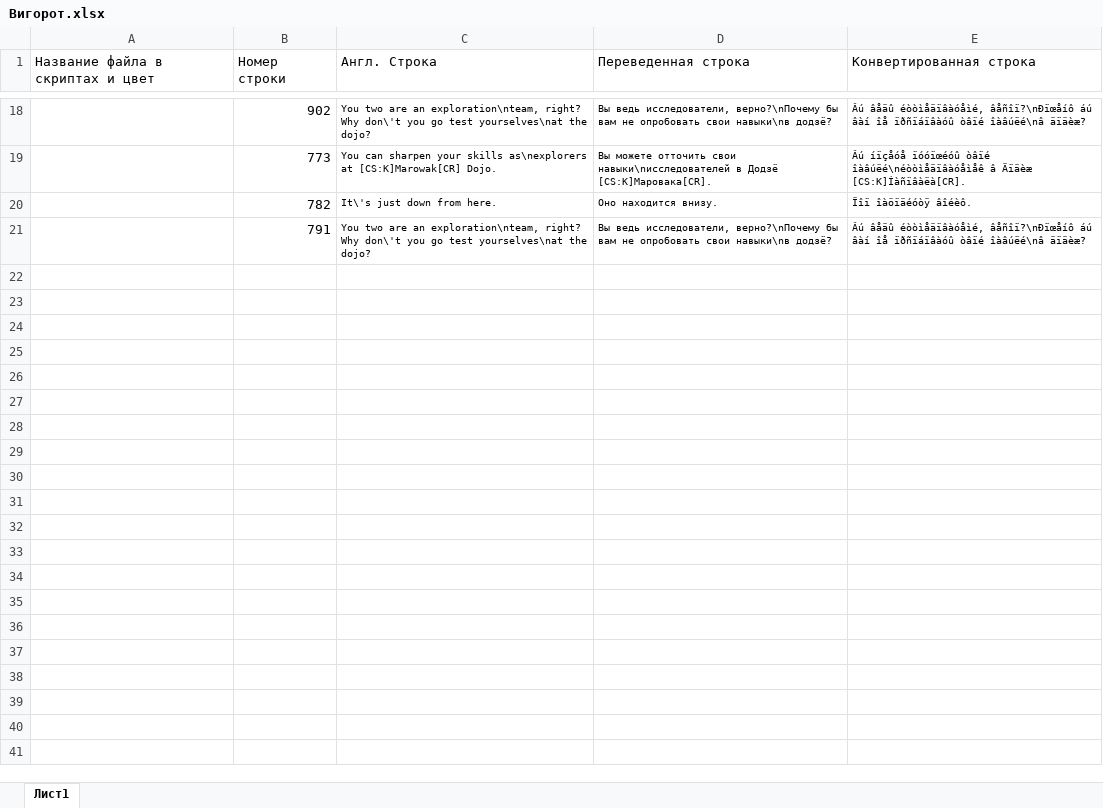
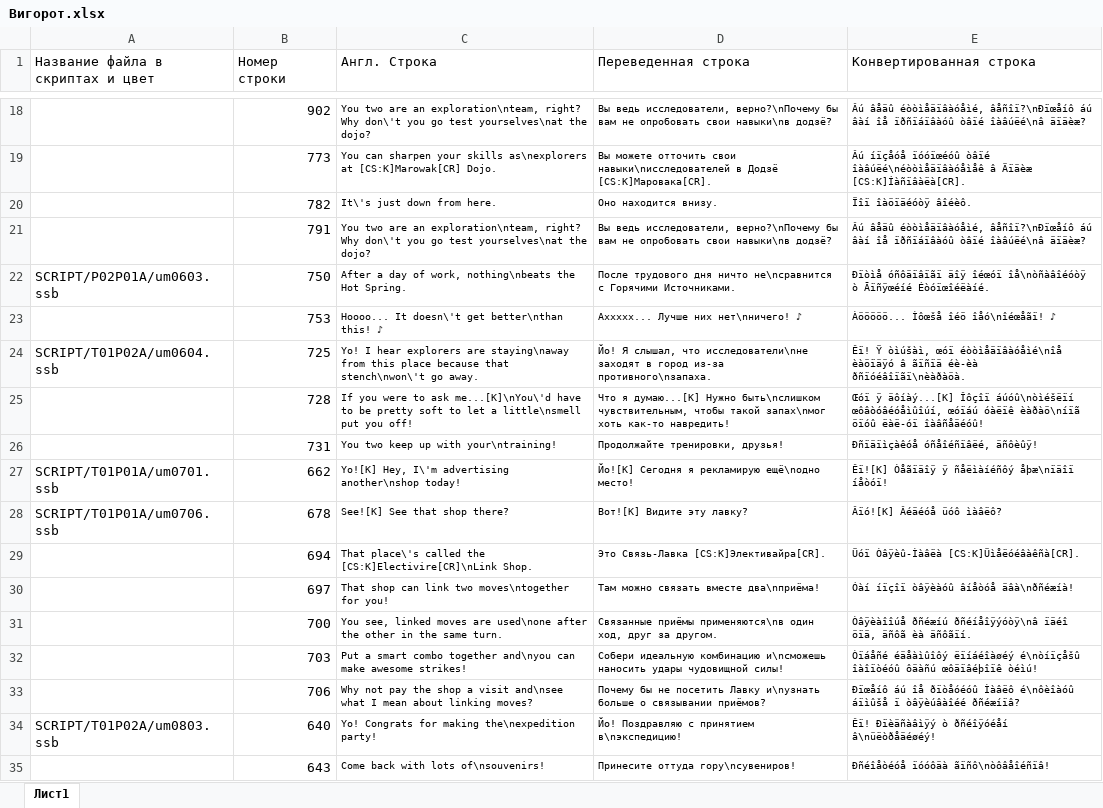
Before and after one commit to Pojirianets/Pokemon-Mystery-Dungeon-EoS-translation-hack-, an Excel workbook: Texts/Город Сокровищ/Все персонажи/Вигорот.xlsx, sheet Лист1, drawn as a sheet; only a part is shown, gaps mark what is left out; values as stored, in another font and other column widths than the file's, no borders; the diff names each change by its address in the sheet, - before the commit and + after, or states it on an @@ line.

```diff
--- a/Texts/Город Сокровищ/Все персонажи/Вигорот.xlsx (sheet Лист1)
+++ b/Texts/Город Сокровищ/Все персонажи/Вигорот.xlsx (sheet Лист1)
+row 22: SCRIPT/P02P01A/um0603.ssb | 750 | After a day of work, nothing\nbeats the Hot Spring. | После трудового дня ничто не\nсравнится с Горячими Источниками. | Ðïòìå óñôäïâïãï äîÿ îéœóï îå\nòñàâîéóòÿ ò Ãïñÿœéíé Éòóïœîéëàíé.
+row 23:  | 753 | Hoooo... It doesn\'t get better\nthan this! ♪ | Аххххх... Лучше них нет\nничего! ♪ | Àööööö... Ìôœšå îéö îåó\nîéœåãï! ♪
+row 24: SCRIPT/T01P02A/um0604.ssb | 725 | Yo! I hear explorers are staying\naway from this place because that stench\nwon\'t go away. | Йо! Я слышал, что исследователи\nне заходят в город из-за противного\nзапаха. | Êï! Ÿ òìúšàì, œóï éòòìåäïâàóåìé\nîå èàöïäÿó â ãïñïä éè-èà ðñïóéâîïãï\nèàðàöà.
+row 25:  | 728 | If you were to ask me...[K]\nYou\'d have to be pretty soft to let a little\nsmell put you off! | Что я думаю...[K] Нужно быть\nслишком чувствительным, чтобы такой запах\nмог хоть как-то навредить! | Œóï ÿ äôíàý...[K] Îôçîï áúóû\nòìéšëïí œôâòóâéóåìûîúí, œóïáú óàëïê èàðàö\níïã öïóû ëàë-óï îàâñåäéóû!
+row 26:  | 731 | You two keep up with your\ntraining! | Продолжайте тренировки, друзья! | Ðñïäïìçàêóå óñåîéñïâëé, äñôèûÿ!
+row 27: SCRIPT/T01P01A/um0701.ssb | 662 | Yo![K] Hey, I\'m advertising another\nshop today! | Йо![K] Сегодня я рекламирую ещё\nодно место! | Êï![K] Òåãïäîÿ ÿ ñåëìàíéñôý åþæ\nïäîï íåòóï!
+row 28: SCRIPT/T01P01A/um0706.ssb | 678 | See![K] See that shop there? | Вот![K] Видите эту лавку? | Âïó![K] Âéäéóå üóô ìàâëô?
+row 29:  | 694 | That place\'s called the [CS:K]Electivire[CR]\nLink Shop. | Это Связь-Лавка [CS:K]Элективайра[CR]. | Üóï Òâÿèû-Ìàâëà [CS:K]Üìåëóéâàêñà[CR].
+row 30:  | 697 | That shop can link two moves\ntogether for you! | Там можно связать вместе два\nприёма! | Óàí íïçîï òâÿèàóû âíåòóå äâà\nðñéæíà!
+row 31:  | 700 | You see, linked moves are used\none after the other in the same turn. | Связанные приёмы применяются\nв один ход, друг за другом. | Òâÿèàîîúå ðñéæíú ðñéíåîÿýóòÿ\nâ ïäéî öïä, äñôã èà äñôãïí.
+row 32:  | 703 | Put a smart combo together and\nyou can make awesome strikes! | Собери идеальную комбинацию и\nсможешь наносить удары чудовищной силы! | Òïáåñé éäåàìûîôý ëïíáéîàøéý é\nòíïçåšû îàîïòéóû ôäàñú œôäïâéþîïê òéìú!
+row 33:  | 706 | Why not pay the shop a visit and\nsee what I mean about linking moves? | Почему бы не посетить Лавку и\nузнать больше о связывании приёмов? | Ðïœåíô áú îå ðïòåóéóû Ìàâëô é\nôèîàóû áïìûšå ï òâÿèúâàîéé ðñéæíïâ?
+row 34: SCRIPT/T01P02A/um0803.ssb | 640 | Yo! Congrats for making the\nexpedition party! | Йо! Поздравляю с принятием в\nэкспедицию! | Êï! Ðïèäñàâìÿý ò ðñéîÿóéåí â\nüëòðåäéøéý!
+row 35:  | 643 | Come back with lots of\nsouvenirs! | Принесите оттуда гору\nсувениров! | Ðñéîåòéóå ïóóôäà ãïñô\nòôâåîéñïâ!
```
Also changed, not shown: Texts/Город Сокровищ/Все персонажи/Дагтрио.xlsx, Texts/Город Сокровищ/Все персонажи/Диглетт.xlsx, 44 other files.
